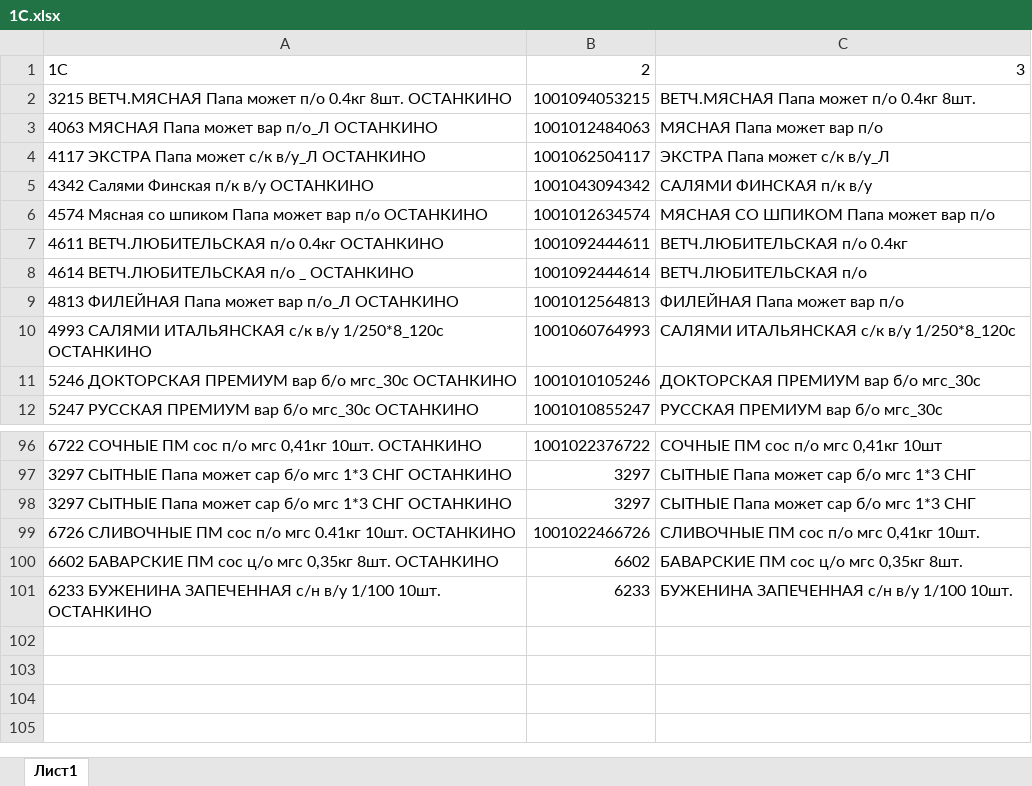
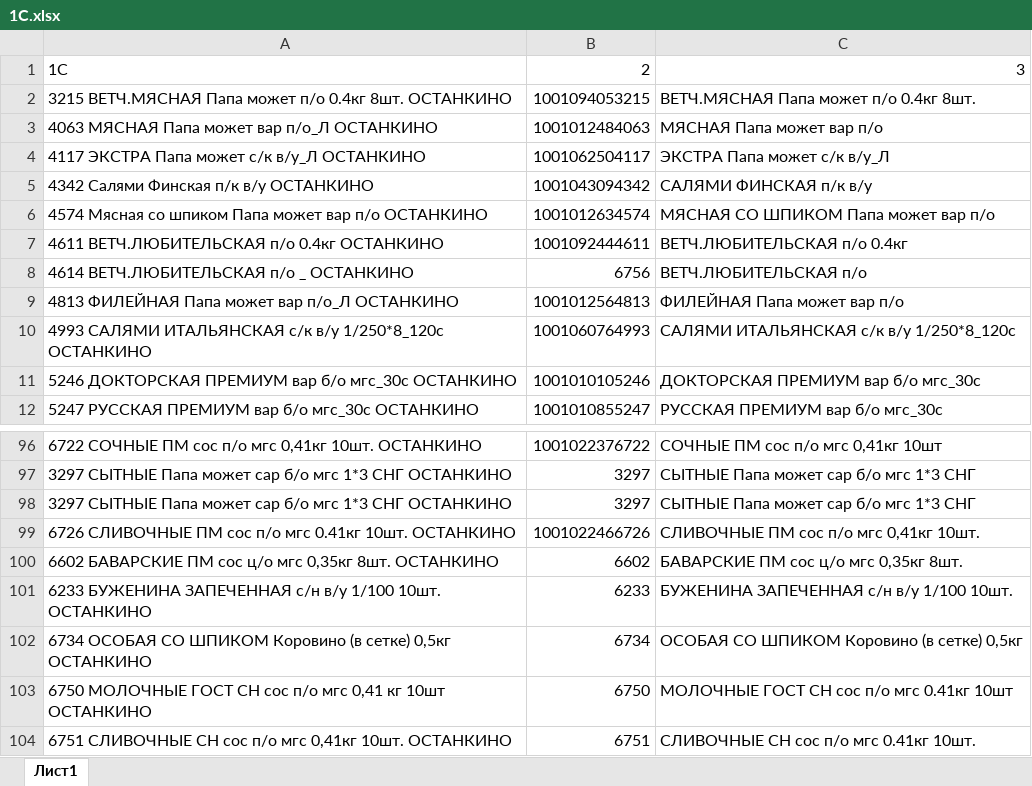
Before and after one commit to Fejanin/ostankino_ki, an Excel workbook: moduls/1С.xlsx, sheet Лист1, drawn as a sheet; only a part is shown, gaps mark what is left out; values as stored, in another font and other column widths than the file's, no borders; the diff names each change by its address in the sheet, - before the commit and + after, or states it on an @@ line.

```diff
--- a/moduls/1С.xlsx (sheet Лист1)
+++ b/moduls/1С.xlsx (sheet Лист1)
-B8: 1001092444614
+B8: 6756
+row 102: 6734 ОСОБАЯ СО ШПИКОМ Коровино (в сетке) 0,5кг ОСТАНКИНО | 6734 | ОСОБАЯ СО ШПИКОМ Коровино (в сетке) 0,5кг
+row 103: 6750 МОЛОЧНЫЕ ГОСТ СН сос п/о мгс 0,41 кг 10шт ОСТАНКИНО | 6750 | МОЛОЧНЫЕ ГОСТ СН сос п/о мгс 0.41кг 10шт
+row 104: 6751 СЛИВОЧНЫЕ СН сос п/о мгс 0,41кг 10шт. ОСТАНКИНО | 6751 | СЛИВОЧНЫЕ СН сос п/о мгс 0.41кг 10шт.
```
Also changed, not shown: 3 other files.
